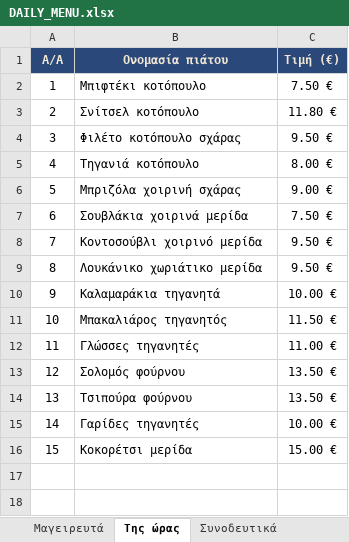
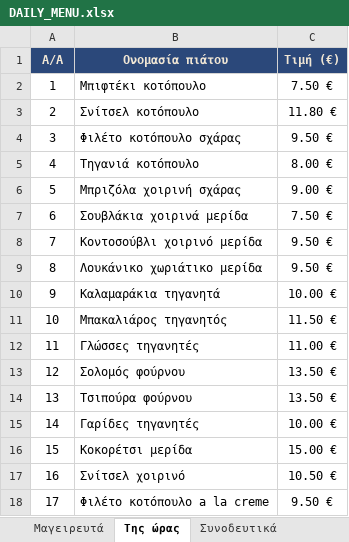
Before and after one commit to stivakos/magirefto-menu, an Excel workbook: DAILY_MENU.xlsx, sheet Της ώρας, drawn as a sheet; values as stored, in another font and other column widths than the file's, no borders; the diff names each change by its address in the sheet, - before the commit and + after, or states it on an @@ line.

```diff
--- a/DAILY_MENU.xlsx (sheet Της ώρας)
+++ b/DAILY_MENU.xlsx (sheet Της ώρας)
+row 17: 16 | Σνίτσελ χοιρινό | 10.50 €
+row 18: 17 | Φιλέτο κοτόπουλο a la creme | 9.50 €
```
Also changed, not shown: sheet Μαγειρευτά, sheet Αναψυκτικά - Ποτά, sheet Γλυκά.
